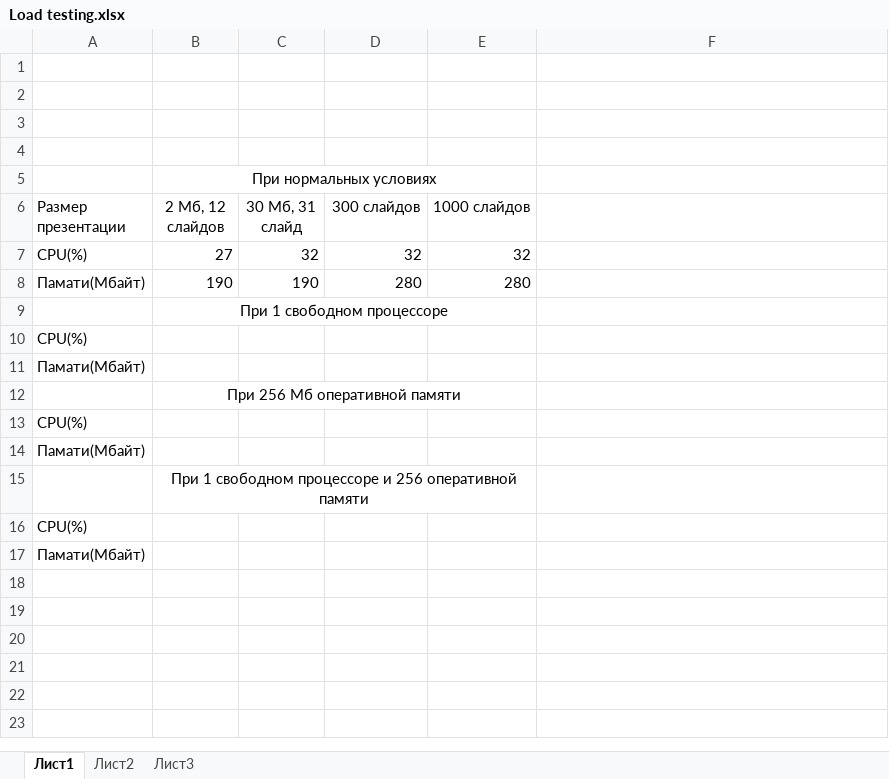
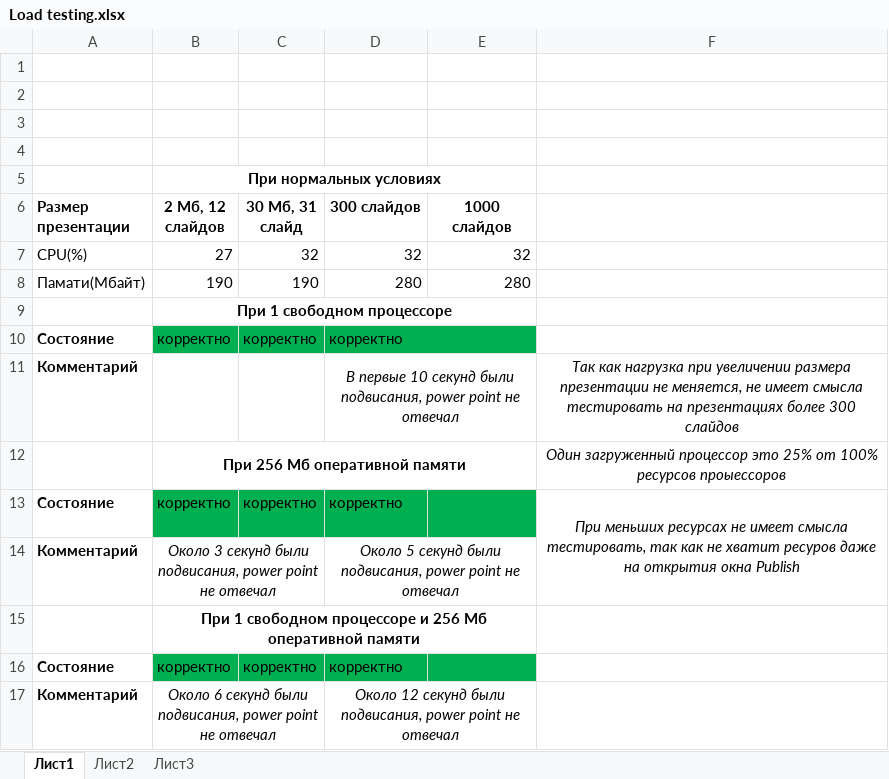
Before and after one commit to 7kia/SoftwareTesting, an Excel workbook: iSpring/Load testing.xlsx, sheet Лист1, drawn as a sheet; values as stored, in another font and other column widths than the file's, no borders; removed rows and columns are numbered as before the commit, all else as after; the diff names each change by its address in the sheet, - before the commit and + after, or states it on an @@ line.

Commit message:
- Load testing.xlsx done - Fix bug when LoadTester.exe exit for zero number cpu

```diff
--- a/iSpring/Load testing.xlsx (sheet Лист1)
+++ b/iSpring/Load testing.xlsx (sheet Лист1)
-B5 bold: off
+B5 bold: on
-A6:E6 bold: off
+A6:E6 bold: on
-B9 bold: off
+B9 bold: on
-row 10: CPU(%)
-row 11: Памати(Мбайт)
-row 12:  | При 256 Мб оперативной памяти
-row 13: CPU(%)
-row 14: Памати(Мбайт)
+row 10: Состояние | корректно | корректно | корректно
+row 11: Комментарий |  |  | В первые 10 секунд были подвисания, power point не отвечал |  | Так как нагрузка при увеличении размера презентации не меняется, не имеет смысла тестировать на презентациях более 300 слайдов
+row 12:  | При 256 Мб оперативной памяти |  |  |  | Один загруженный процессор это 25% от 100% ресурсов проыессоров
+row 13: Состояние | корректно | корректно | корректно |  | При меньших ресурсах не имеет смысла тестировать, так как не хватит ресуров даже на открытия окна Publish
+row 14: Комментарий | Около 3 секунд были подвисания, power point не отвечал |  | Около 5 секунд были подвисания, power point не отвечал
-B15 (2 Мб, 12 слайдов): …и 256 оперативной памяти
+B15 (2 Мб, 12 слайдов): …и 256 Мб оперативной памяти
-B15 bold: off
+B15 bold: on
-row 16: CPU(%)
-row 17: Памати(Мбайт)
+row 16: Состояние | корректно | корректно | корректно
+row 17: Комментарий | Около 6 секунд были подвисания, power point не отвечал |  | Около 12 секунд были подвисания, power point не отвечал
```
Also changed, not shown: 1 other file.
